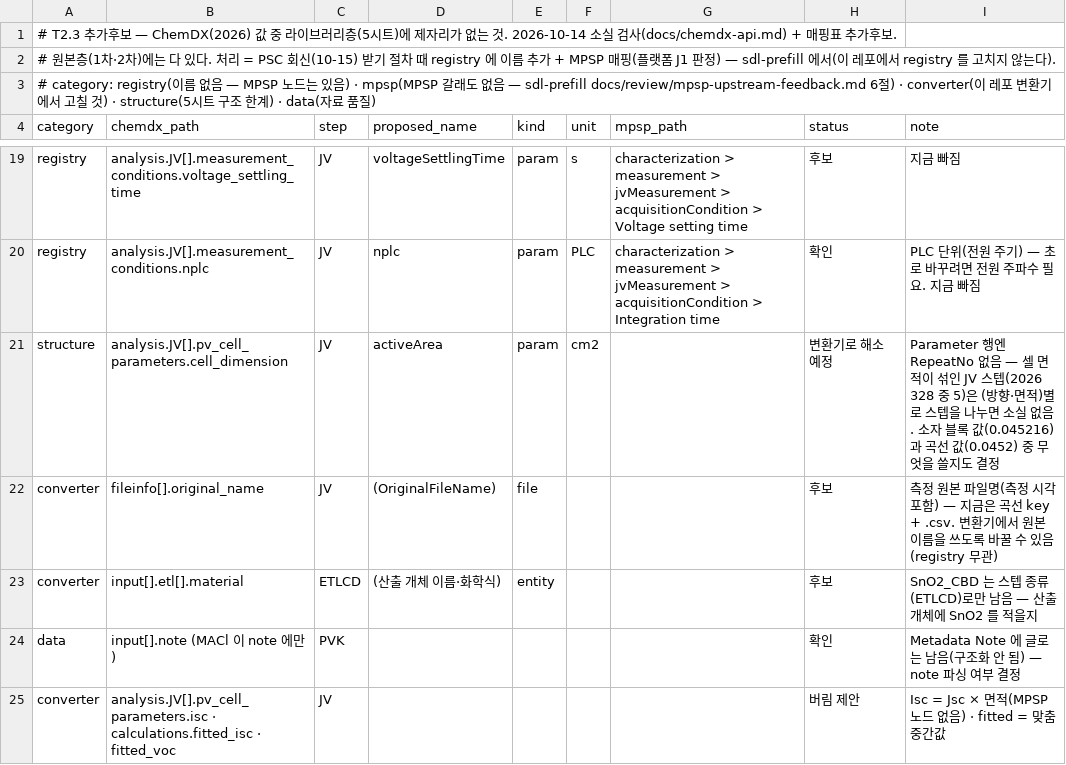
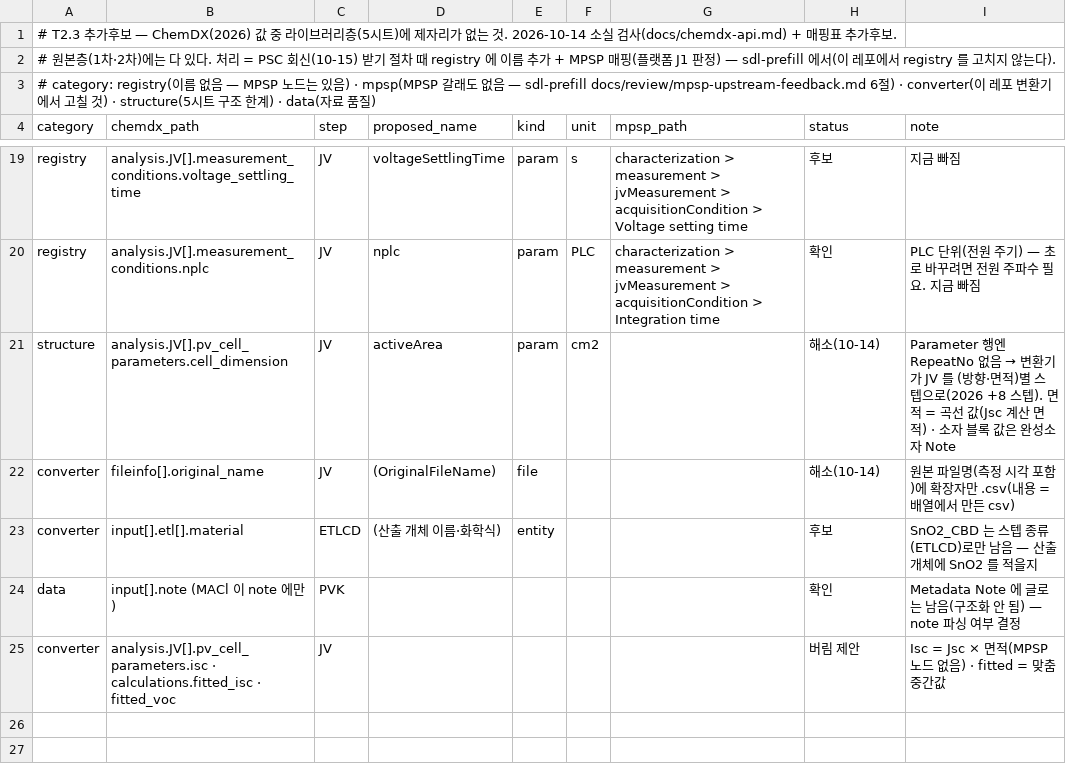
Before and after one commit to sy483101/sdl-solar-chemdx-library, a CSV file: mapping/psc_additions.csv, drawn as a sheet; only a part is shown, gaps mark what is left out.

```diff
--- a/mapping/psc_additions.csv
+++ b/mapping/psc_additions.csv
@@ -20,4 +20,4 @@ registry,analysis.JV[].measurement_conditions.voltage_settling_time,JV,voltageSe
 registry,analysis.JV[].measurement_conditions.nplc,JV,nplc,param,PLC,characterization > measurement > jvMeasurement > acquisitionCondition > Integration time,확인,PLC 단위(전원 주기) — 초로 바꾸려면 전원 주파수 필요. 지금 빠짐
-structure,analysis.JV[].pv_cell_parameters.cell_dimension,JV,activeArea,param,cm2,,변환기로 해소 예정,Parameter 행엔 RepeatNo 없음 — 셀 면적이 섞인 JV 스텝(2026 328 중 5)은 (방향·면적)별로 스텝을 나누면 소실 없음. 소자 블록 값(0.045216)과 곡선 값(0.0452) 중 무엇을 쓸지도 결정
-converter,fileinfo[].original_name,JV,(OriginalFileName),file,,,후보,측정 원본 파일명(측정 시각 포함) — 지금은 곡선 key + .csv. 변환기에서 원본 이름을 쓰도록 바꿀 수 있음(registry 무관)
+structure,analysis.JV[].pv_cell_parameters.cell_dimension,JV,activeArea,param,cm2,,해소(10-14),Parameter 행엔 RepeatNo 없음 → 변환기가 JV 를 (방향·면적)별 스텝으로(2026 +8 스텝). 면적 = 곡선 값(Jsc 계산 면적) · 소자 블록 값은 완성소자 Note
+converter,fileinfo[].original_name,JV,(OriginalFileName),file,,,해소(10-14),원본 파일명(측정 시각 포함)에 확장자만 .csv(내용 = 배열에서 만든 csv)
 converter,input[].etl[].material,ETLCD,(산출 개체 이름·화학식),entity,,,후보,SnO2_CBD 는 스텝 종류(ETLCD)로만 남음 — 산출 개체에 SnO2 를 적을지
```
Also changed, not shown: mapping/chemdx_to_psc.csv, 4 other files.
